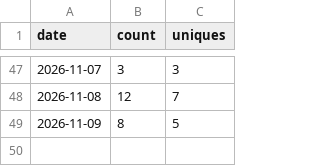
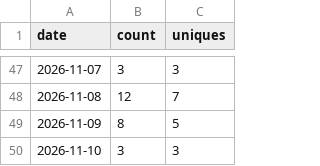
Before and after one commit to SynexyConsulting/TouchDeck, a CSV file: clones.csv, drawn as a sheet; only a part is shown, gaps mark what is left out.

```diff
--- a/clones.csv
+++ b/clones.csv
@@ -49 +49,2 @@ date,count,uniques
 2026-11-09,8,5
+2026-11-10,3,3
```
Also changed, not shown: paths.csv, views.csv.
